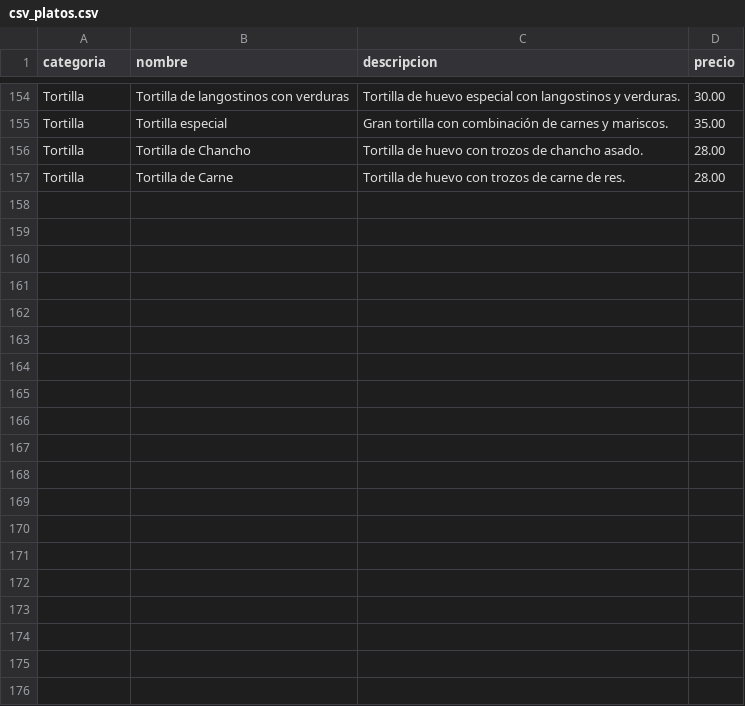
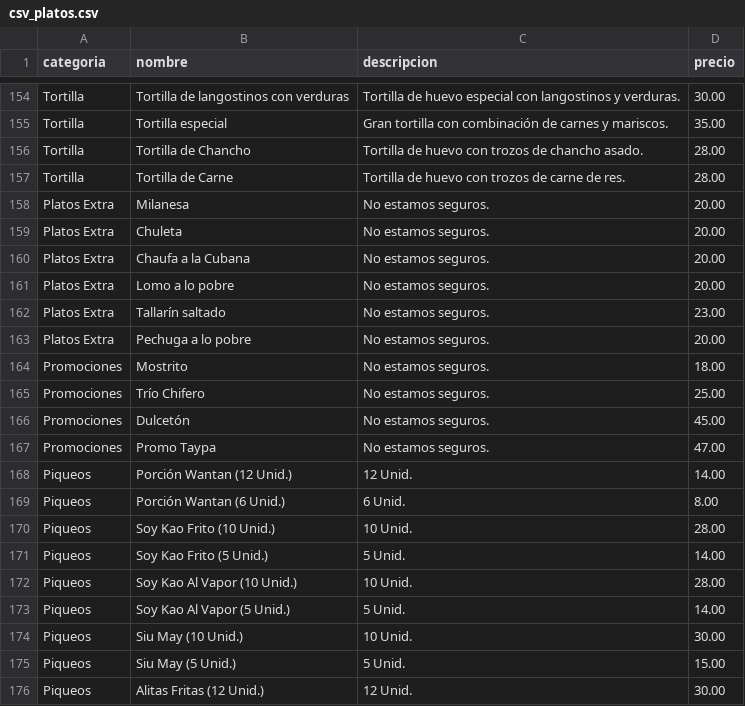
Before and after one commit to JFabian19/zhi-chifa, a CSV file: csv_platos.csv, drawn as a sheet; only a part is shown, gaps mark what is left out; the diff covers the shown part only.

```diff
--- a/csv_platos.csv
+++ b/csv_platos.csv
@@ -157 +157,20 @@ Tortilla,Tortilla de Chancho,Tortilla de huevo con trozos de chancho asado.,28.0
 Tortilla,Tortilla de Carne,Tortilla de huevo con trozos de carne de res.,28.00
+Platos Extra,Milanesa,No estamos seguros.,20.00
+Platos Extra,Chuleta,No estamos seguros.,20.00
+Platos Extra,Chaufa a la Cubana,No estamos seguros.,20.00
+Platos Extra,Lomo a lo pobre,No estamos seguros.,20.00
+Platos Extra,Tallarín saltado,No estamos seguros.,23.00
+Platos Extra,Pechuga a lo pobre,No estamos seguros.,20.00
+Promociones,Mostrito,No estamos seguros.,18.00
+Promociones,Trío Chifero,No estamos seguros.,25.00
+Promociones,Dulcetón,No estamos seguros.,45.00
+Promociones,Promo Taypa,No estamos seguros.,47.00
+Piqueos,Porción Wantan (12 Unid.),12 Unid.,14.00
+Piqueos,Porción Wantan (6 Unid.),6 Unid.,8.00
+Piqueos,Soy Kao Frito (10 Unid.),10 Unid.,28.00
+Piqueos,Soy Kao Frito (5 Unid.),5 Unid.,14.00
+Piqueos,Soy Kao Al Vapor (10 Unid.),10 Unid.,28.00
+Piqueos,Soy Kao Al Vapor (5 Unid.),5 Unid.,14.00
+Piqueos,Siu May (10 Unid.),10 Unid.,30.00
+Piqueos,Siu May (5 Unid.),5 Unid.,15.00
+Piqueos,Alitas Fritas (12 Unid.),12 Unid.,30.00
```
Also changed, not shown: 28 added rows elsewhere in this file, 2 other files.
